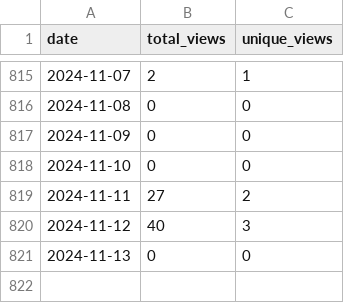
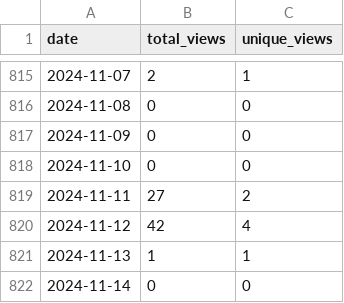
Before and after one commit to wumphlett/COMP-5630, a CSV file: .traffic/views.csv, drawn as a sheet; only a part is shown, gaps mark what is left out.

```diff
--- a/.traffic/views.csv
+++ b/.traffic/views.csv
@@ -819,3 +819,4 @@ date,total_views,unique_views
 2024-11-11,27,2
-2024-11-12,40,3
-2024-11-13,0,0
+2024-11-12,42,4
+2024-11-13,1,1
+2024-11-14,0,0
```
Also changed, not shown: .traffic/clones.csv, 3 other files.
